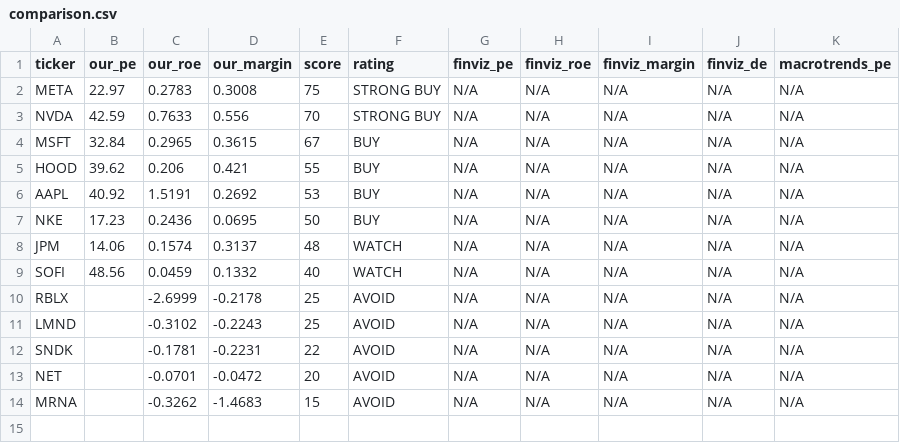
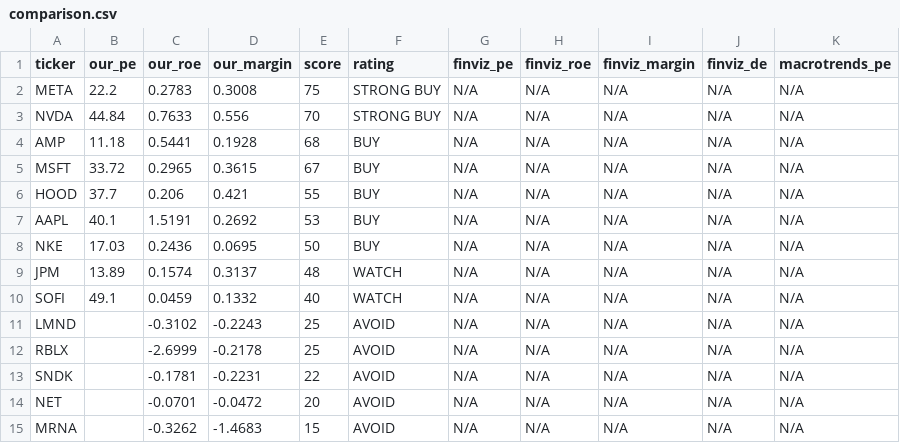
Before and after one commit to leafy-joyce-t/stock-tracker, a CSV file: data/comparison.csv, drawn as a sheet.

```diff
--- a/data/comparison.csv
+++ b/data/comparison.csv
@@ -1,12 +1,13 @@
 ticker,our_pe,our_roe,our_margin,score,rating,finviz_pe,finviz_roe,finviz_margin,finviz_de,macrotrends_pe
-META,22.97,0.2783,0.3008,75,STRONG BUY,N/A,N/A,N/A,N/A,N/A
-NVDA,42.59,0.7633,0.556,70,STRONG BUY,N/A,N/A,N/A,N/A,N/A
-MSFT,32.84,0.2965,0.3615,67,BUY,N/A,N/A,N/A,N/A,N/A
-HOOD,39.62,0.206,0.421,55,BUY,N/A,N/A,N/A,N/A,N/A
-AAPL,40.92,1.5191,0.2692,53,BUY,N/A,N/A,N/A,N/A,N/A
-NKE,17.23,0.2436,0.0695,50,BUY,N/A,N/A,N/A,N/A,N/A
-JPM,14.06,0.1574,0.3137,48,WATCH,N/A,N/A,N/A,N/A,N/A
-SOFI,48.56,0.0459,0.1332,40,WATCH,N/A,N/A,N/A,N/A,N/A
+META,22.2,0.2783,0.3008,75,STRONG BUY,N/A,N/A,N/A,N/A,N/A
+NVDA,44.84,0.7633,0.556,70,STRONG BUY,N/A,N/A,N/A,N/A,N/A
+AMP,11.18,0.5441,0.1928,68,BUY,N/A,N/A,N/A,N/A,N/A
+MSFT,33.72,0.2965,0.3615,67,BUY,N/A,N/A,N/A,N/A,N/A
+HOOD,37.7,0.206,0.421,55,BUY,N/A,N/A,N/A,N/A,N/A
+AAPL,40.1,1.5191,0.2692,53,BUY,N/A,N/A,N/A,N/A,N/A
+NKE,17.03,0.2436,0.0695,50,BUY,N/A,N/A,N/A,N/A,N/A
+JPM,13.89,0.1574,0.3137,48,WATCH,N/A,N/A,N/A,N/A,N/A
+SOFI,49.1,0.0459,0.1332,40,WATCH,N/A,N/A,N/A,N/A,N/A
+LMND,,-0.3102,-0.2243,25,AVOID,N/A,N/A,N/A,N/A,N/A
 RBLX,,-2.6999,-0.2178,25,AVOID,N/A,N/A,N/A,N/A,N/A
-LMND,,-0.3102,-0.2243,25,AVOID,N/A,N/A,N/A,N/A,N/A
 SNDK,,-0.1781,-0.2231,22,AVOID,N/A,N/A,N/A,N/A,N/A
```
Also changed, not shown: data/calculated_ratios.csv, data/scores.csv, 16 other files.
